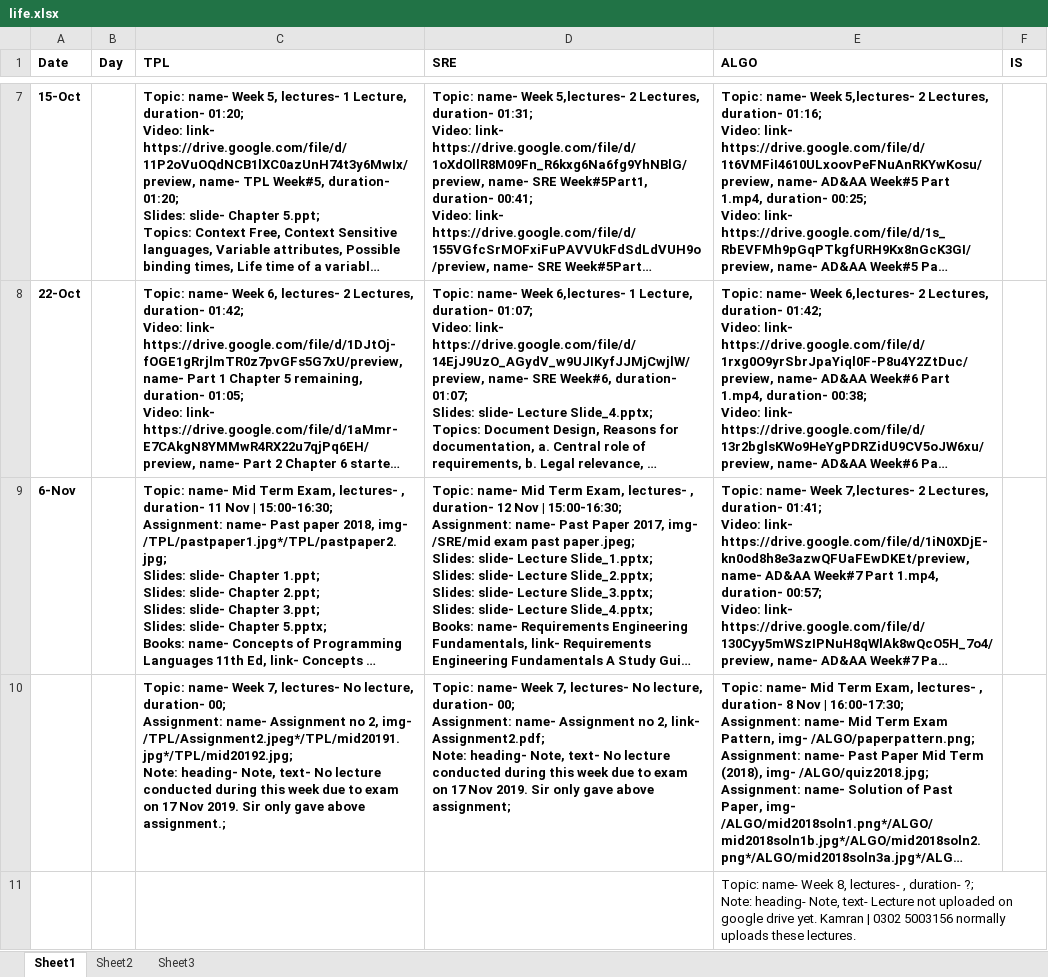
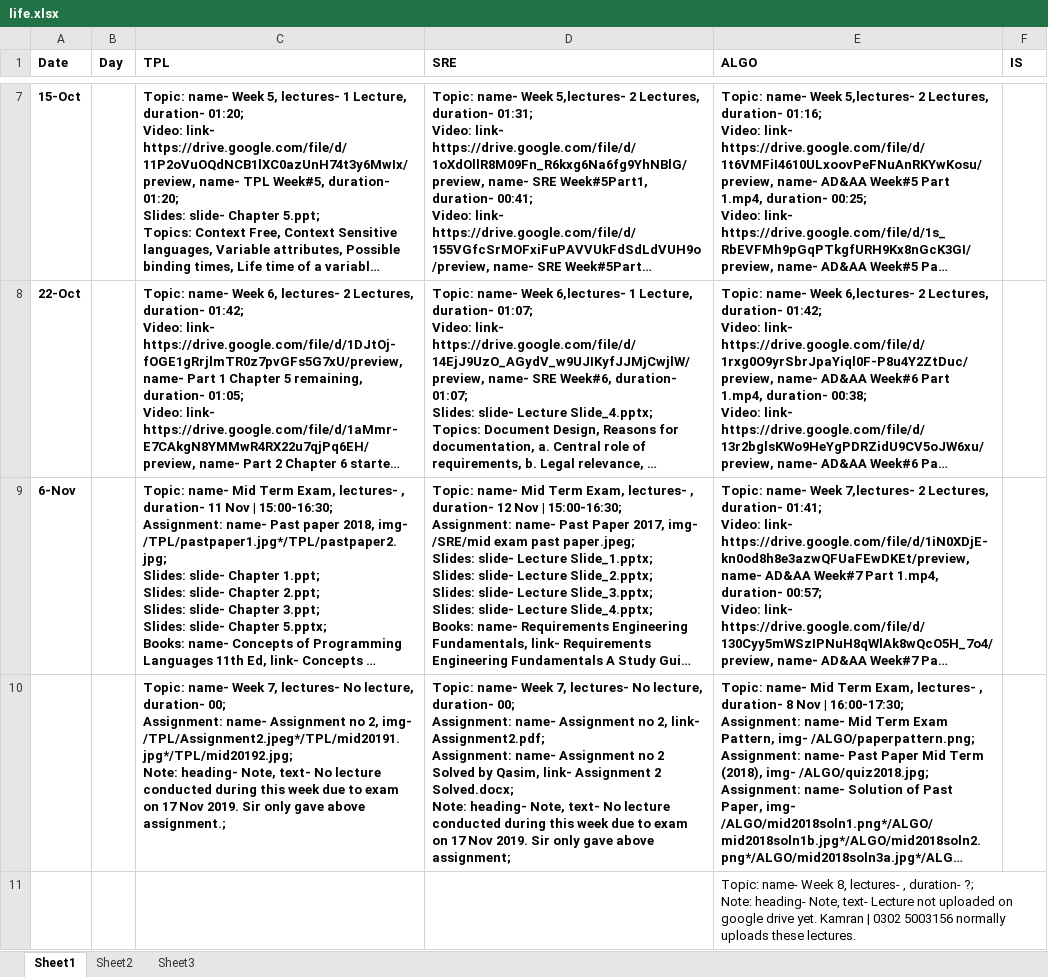
Before and after one commit to qasim2020/renovationUpdates, an Excel workbook: server/life.xlsx, sheet Sheet1, drawn as a sheet; only a part is shown, gaps mark what is left out; long unchanged cells end in …; values as stored, in another font and other column widths than the file's, no borders; ↵ is a line break in a cell; the diff names each change by its address in the sheet, - before the commit and + after, or states it on an @@ line.

Commit message:
SRE assignment 2 added

```diff
--- a/server/life.xlsx (sheet Sheet1)
+++ b/server/life.xlsx (sheet Sheet1)
-D10 (SRE): …link- Assignment2.pdf; ↵ Note: heading-…
+D10 (SRE): …link- Assignment2.pdf; ↵ Assignment: name- Assignment no 2 Solved by Qasim, link- Assignment 2 Solved.docx; ↵ Note: heading-…
```
Also changed, not shown: 1 other file.
